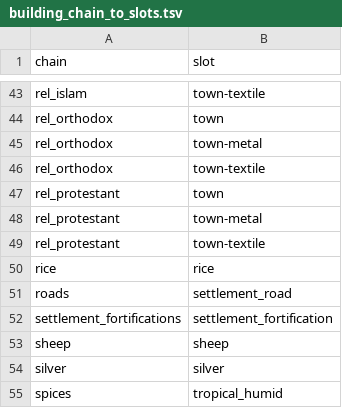
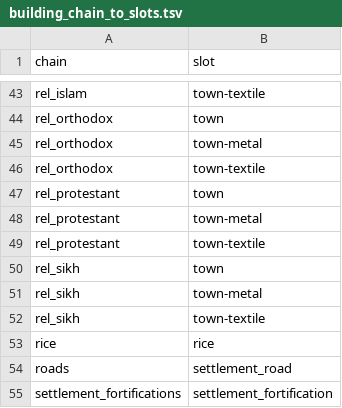
Before and after one commit to ilia-sharafutdinov/empire_vanilla_files, a TSV file: packs/main/db/building_chain_to_slots_tables/building_chain_to_slots.tsv, drawn as a sheet; only a part is shown, gaps mark what is left out; the shorter side is filled out with more unchanged rows.

```diff
--- a/packs/main/db/building_chain_to_slots_tables/building_chain_to_slots.tsv
+++ b/packs/main/db/building_chain_to_slots_tables/building_chain_to_slots.tsv
@@ -49,2 +49,5 @@ rel_protestant	town-metal
 rel_protestant	town-textile
+rel_sikh	town
+rel_sikh	town-metal
+rel_sikh	town-textile
 rice	rice
```
Also changed, not shown: packs/main/db/building_effects_junction_tables/building_effects_junction.tsv, packs/main/db/building_faction_variants_tables/building_faction_variants.tsv, 6 other files.
